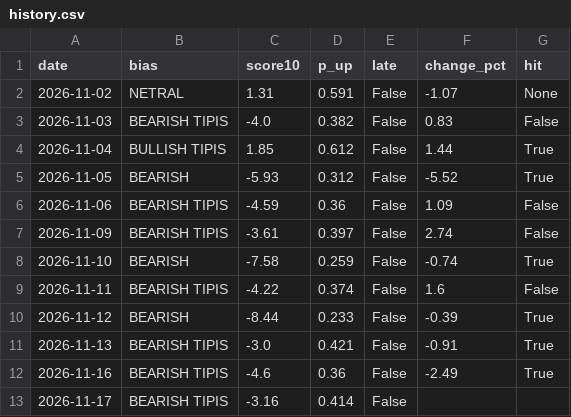
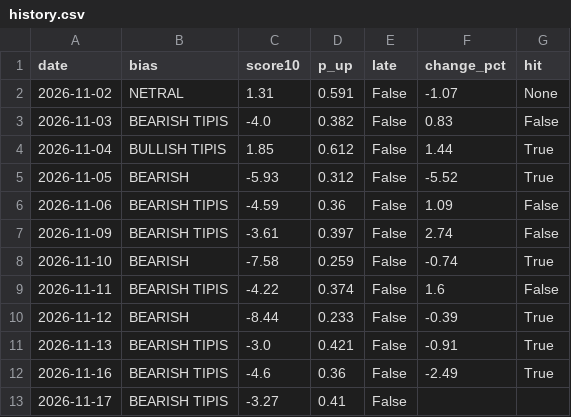
Before and after one commit to bayusamudras/nasdaq-agent, a CSV file: docs/history.csv, drawn as a sheet.

```diff
--- a/docs/history.csv
+++ b/docs/history.csv
@@ -12,2 +12,2 @@ date,bias,score10,p_up,late,change_pct,hit
 2026-11-16,BEARISH TIPIS,-4.6,0.36,False,-2.49,True
-2026-11-17,BEARISH TIPIS,-3.16,0.414,False,,
+2026-11-17,BEARISH TIPIS,-3.27,0.41,False,,
```
Also changed, not shown: 3 other files.
